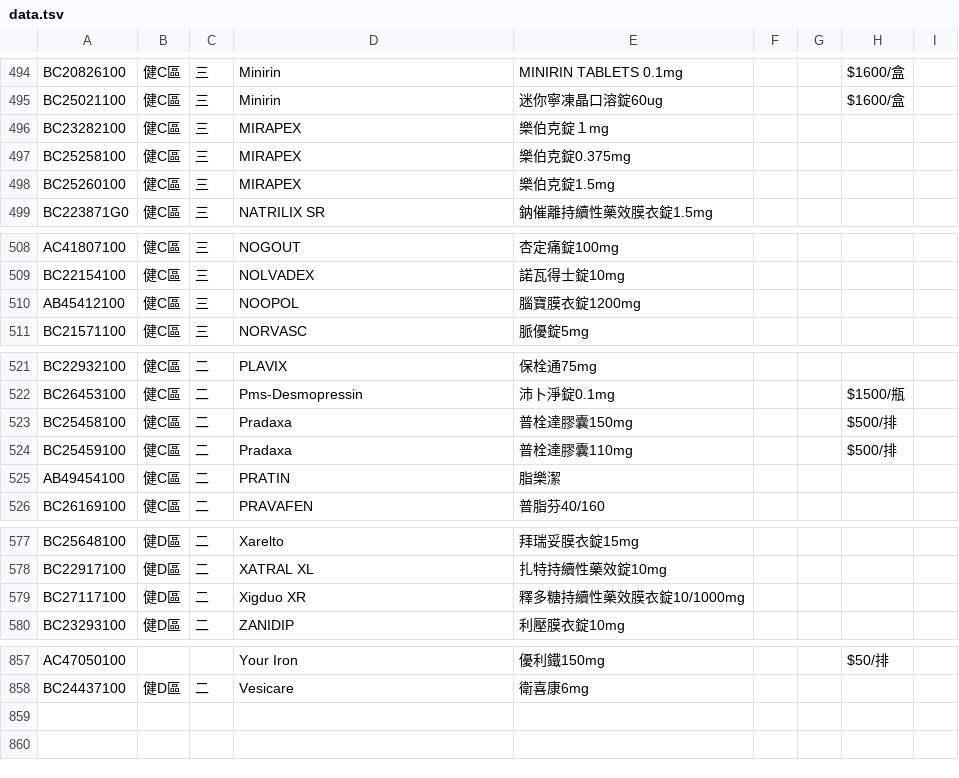
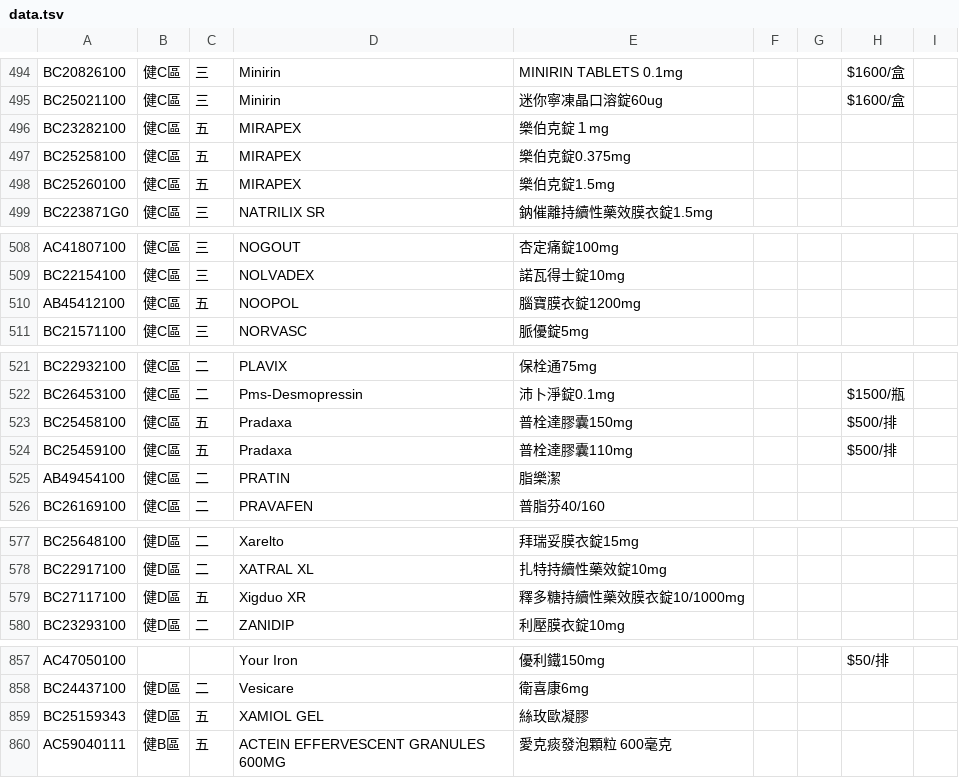
Before and after one commit to jianshiangsanho/drugSeat, a TSV file: data.tsv, drawn as a sheet; only a part is shown, gaps mark what is left out.

Commit message:
update data.tsv

```diff
--- a/data.tsv
+++ b/data.tsv
@@ -495,5 +495,5 @@ BC20826100	健C區	三	Minirin	MINIRIN TABLETS 0.1mg			$1600/盒
 BC25021100	健C區	三	Minirin	迷你寧凍晶口溶錠60ug			$1600/盒	
-BC23282100	健C區	三	MIRAPEX	樂伯克錠１mg				
-BC25258100	健C區	三	MIRAPEX	樂伯克錠0.375mg				
-BC25260100	健C區	三	MIRAPEX	樂伯克錠1.5mg				
+BC23282100	健C區	五	MIRAPEX	樂伯克錠１mg				
+BC25258100	健C區	五	MIRAPEX	樂伯克錠0.375mg				
+BC25260100	健C區	五	MIRAPEX	樂伯克錠1.5mg				
 BC223871G0	健C區	三	NATRILIX SR	鈉催離持續性藥效膜衣錠1.5mg				
@@ -509,3 +509,3 @@ AC41807100	健C區	三	NOGOUT	杏定痛錠100mg
 BC22154100	健C區	三	NOLVADEX	諾瓦得士錠10mg				
-AB45412100	健C區	三	NOOPOL	腦寶膜衣錠1200mg				
+AB45412100	健C區	五	NOOPOL	腦寶膜衣錠1200mg				
 BC21571100	健C區	三	NORVASC	脈優錠5mg				
@@ -522,4 +522,4 @@ BC22932100	健C區	二	PLAVIX	保栓通75mg
 BC26453100	健C區	二	Pms-Desmopressin	沛卜淨錠0.1mg			$1500/瓶	
-BC25458100	健C區	二	Pradaxa	普栓達膠囊150mg			$500/排	
-BC25459100	健C區	二	Pradaxa	普栓達膠囊110mg			$500/排	
+BC25458100	健C區	五	Pradaxa	普栓達膠囊150mg			$500/排	
+BC25459100	健C區	五	Pradaxa	普栓達膠囊110mg			$500/排	
 AB49454100	健C區	二	PRATIN	脂樂潔				
@@ -578,3 +578,3 @@ BC25648100	健D區	二	Xarelto	拜瑞妥膜衣錠15mg
 BC22917100	健D區	二	XATRAL XL	扎特持續性藥效錠10mg				
-BC27117100	健D區	二	Xigduo XR	釋多糖持續性藥效膜衣錠10/1000mg				
+BC27117100	健D區	五	Xigduo XR	釋多糖持續性藥效膜衣錠10/1000mg				
 BC23293100	健D區	二	ZANIDIP	利壓膜衣錠10mg				
@@ -858 +858,3 @@ AC47050100			Your Iron	優利鐵150mg			$50/排
 BC24437100	健D區	二	Vesicare	衛喜康6mg				
+BC25159343	健D區	五	XAMIOL GEL	絲玫歐凝膠				
+AC59040111	健B區	五	ACTEIN EFFERVESCENT GRANULES 600MG	愛克痰發泡顆粒 600毫克				
```
